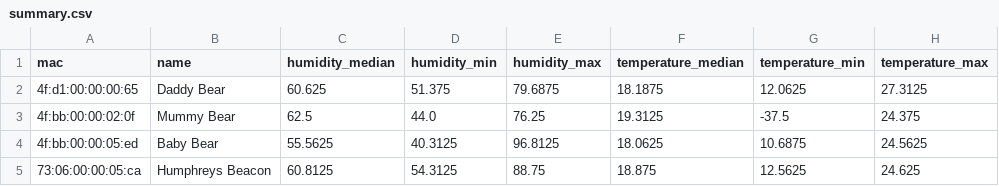
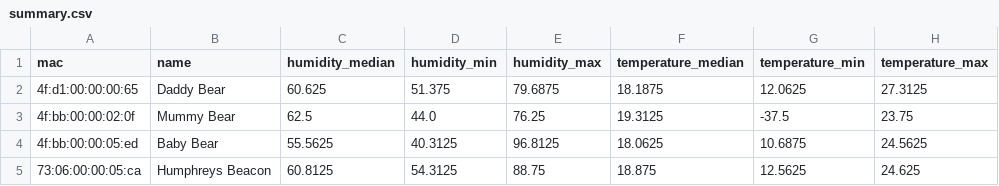
Before and after one commit to HumphreyHCB/HumidorLogger, a CSV file: Plots/summary.csv, drawn as a sheet.

```diff
--- a/Plots/summary.csv
+++ b/Plots/summary.csv
@@ -2,3 +2,3 @@ mac,name,humidity_median,humidity_min,humidity_max,temperature_median,temperatur
 4f:d1:00:00:00:65,Daddy Bear,60.625,51.375,79.6875,18.1875,12.0625,27.3125
-4f:bb:00:00:02:0f,Mummy Bear,62.5,44.0,76.25,19.3125,-37.5,24.375
+4f:bb:00:00:02:0f,Mummy Bear,62.5,44.0,76.25,19.3125,-37.5,23.75
 4f:bb:00:00:05:ed,Baby Bear,55.5625,40.3125,96.8125,18.0625,10.6875,24.5625
```
Also changed, not shown: Data/Daddy Bear.csv, Data/Mummy Bear.csv, 4 other files.
